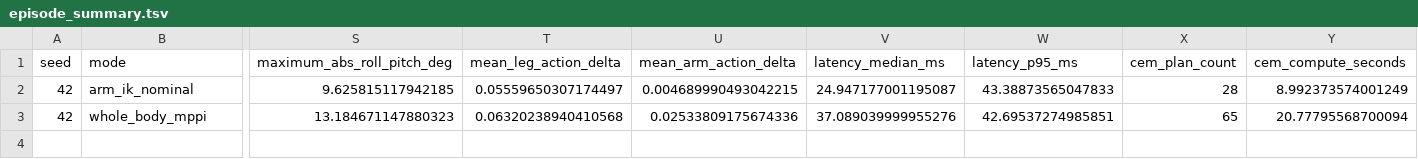
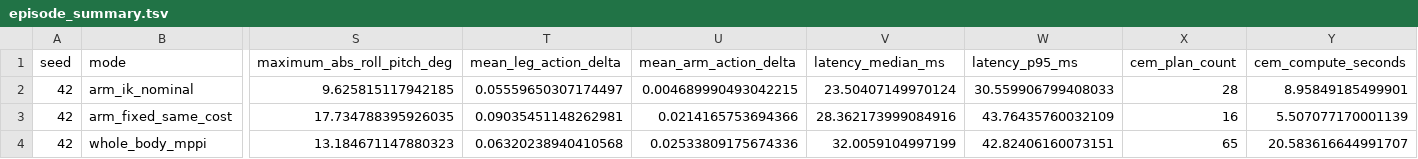
Before and after one commit to whaudrms/RTWholeBodyMPPI, a TSV file: legged_mani/mani_mppi/analysis/compare_push_box/episode_summary.tsv, drawn as a sheet; only a part is shown, gaps mark what is left out; addresses are those after the commit; rows hold the shown columns only; the diff names each change by its address in the sheet, - before the commit and + after, or states it on an @@ line.

Commit message:
compare push box

```diff
--- a/legged_mani/mani_mppi/analysis/compare_push_box/episode_summary.tsv
+++ b/legged_mani/mani_mppi/analysis/compare_push_box/episode_summary.tsv
-V2 (latency_median_ms): 24.947177001195087
+V2 (latency_median_ms): 23.50407149970124
-W2 (latency_p95_ms): 43.38873565047833
+W2 (latency_p95_ms): 30.559906799408033
-Y2 (cem_compute_seconds): 8.992373574001249
+Y2 (cem_compute_seconds): 8.95849185499901
+row 3: 42 | arm_fixed_same_cost | 17.734788395926035 | 0.09035451148262981 | 0.0214165753694366 | 28.362173999084916 | 43.76435760032109 | 16 | 5.507077170001139
-V4 (latency_median_ms): 37.089039999955276
+V4 (latency_median_ms): 32.0059104997199
-W4 (latency_p95_ms): 42.69537274985851
+W4 (latency_p95_ms): 42.82406160073151
-Y4 (cem_compute_seconds): 20.77795568700094
+Y4 (cem_compute_seconds): 20.583616644991707
```
Also changed, not shown: legged_mani/mani_mppi/analysis/compare_push_box/trajectories/seed_0042_arm_ik_nominal.tsv, legged_mani/mani_mppi/analysis/compare_push_box/trajectories/seed_0042_whole_body_mppi.tsv, 6 other files.
